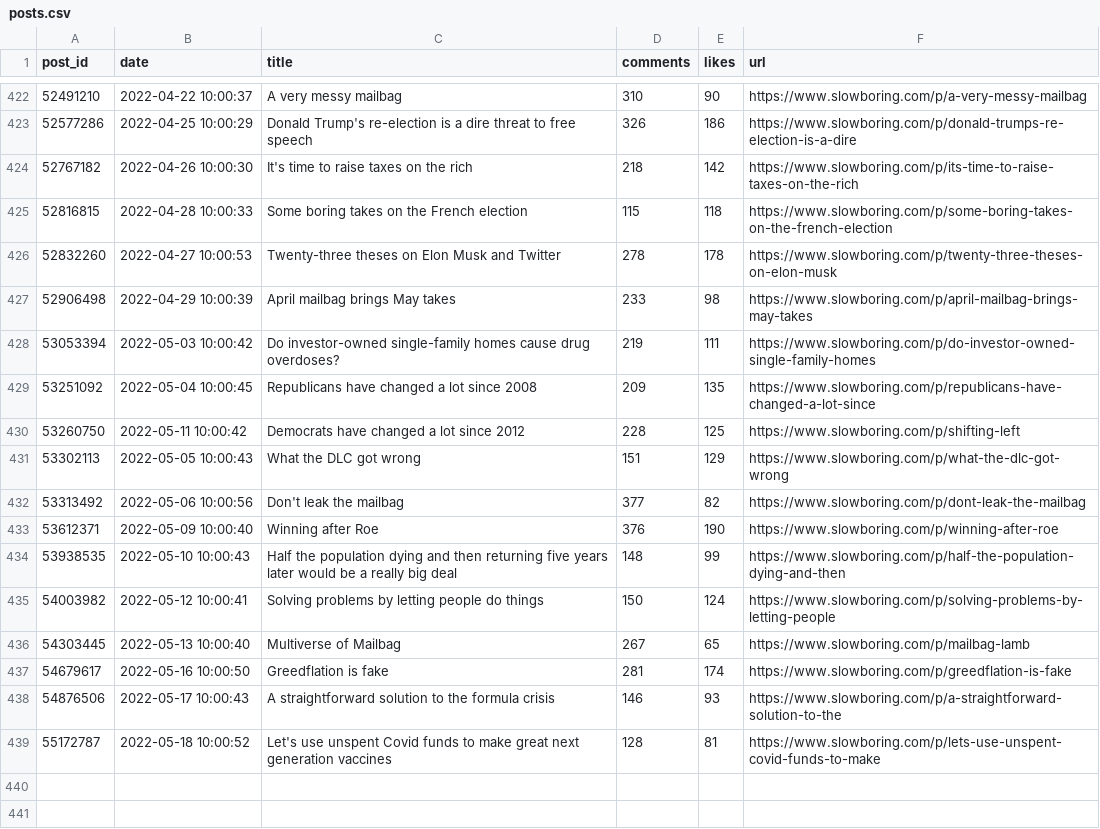
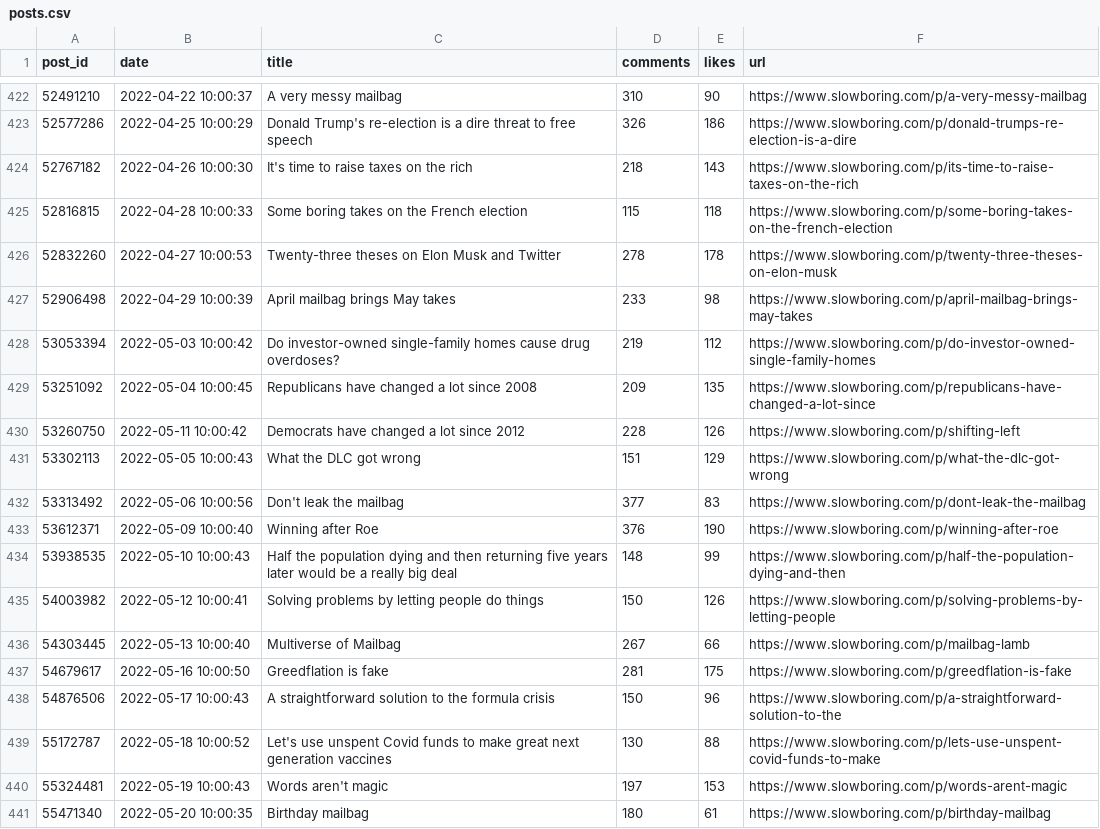
Before and after one commit to matthagy/slowboring_article_clusters, a CSV file: data/posts.csv, drawn as a sheet; only a part is shown, gaps mark what is left out.

```diff
--- a/data/posts.csv
+++ b/data/posts.csv
@@ -423,3 +423,3 @@ post_id,date,title,comments,likes,url
 52577286,2022-04-25 10:00:29,Donald Trump's re-election is a dire threat to free speech,326,186,https://www.slowboring.com/p/donald-trumps-re-election-is-a-dire
-52767182,2022-04-26 10:00:30,It's time to raise taxes on the rich,218,142,https://www.slowboring.com/p/its-time-to-raise-taxes-on-the-rich
+52767182,2022-04-26 10:00:30,It's time to raise taxes on the rich,218,143,https://www.slowboring.com/p/its-time-to-raise-taxes-on-the-rich
 52816815,2022-04-28 10:00:33,Some boring takes on the French election,115,118,https://www.slowboring.com/p/some-boring-takes-on-the-french-election
@@ -427,13 +427,15 @@ post_id,date,title,comments,likes,url
 52906498,2022-04-29 10:00:39,April mailbag brings May takes,233,98,https://www.slowboring.com/p/april-mailbag-brings-may-takes
-53053394,2022-05-03 10:00:42,Do investor-owned single-family homes cause drug overdoses? ,219,111,https://www.slowboring.com/p/do-investor-owned-single-family-homes
+53053394,2022-05-03 10:00:42,Do investor-owned single-family homes cause drug overdoses? ,219,112,https://www.slowboring.com/p/do-investor-owned-single-family-homes
 53251092,2022-05-04 10:00:45,Republicans have changed a lot since 2008,209,135,https://www.slowboring.com/p/republicans-have-changed-a-lot-since
-53260750,2022-05-11 10:00:42,Democrats have changed a lot since 2012,228,125,https://www.slowboring.com/p/shifting-left
+53260750,2022-05-11 10:00:42,Democrats have changed a lot since 2012,228,126,https://www.slowboring.com/p/shifting-left
 53302113,2022-05-05 10:00:43,What the DLC got wrong ,151,129,https://www.slowboring.com/p/what-the-dlc-got-wrong
-53313492,2022-05-06 10:00:56,Don't leak the mailbag ,377,82,https://www.slowboring.com/p/dont-leak-the-mailbag
+53313492,2022-05-06 10:00:56,Don't leak the mailbag ,377,83,https://www.slowboring.com/p/dont-leak-the-mailbag
 53612371,2022-05-09 10:00:40,Winning after Roe,376,190,https://www.slowboring.com/p/winning-after-roe
 53938535,2022-05-10 10:00:43,Half the population dying and then returning five years later would be a really big deal,148,99,https://www.slowboring.com/p/half-the-population-dying-and-then
-54003982,2022-05-12 10:00:41,Solving problems by letting people do things,150,124,https://www.slowboring.com/p/solving-problems-by-letting-people
-54303445,2022-05-13 10:00:40,Multiverse of Mailbag ,267,65,https://www.slowboring.com/p/mailbag-lamb
-54679617,2022-05-16 10:00:50,Greedflation is fake,281,174,https://www.slowboring.com/p/greedflation-is-fake
-54876506,2022-05-17 10:00:43,A straightforward solution to the formula crisis ,146,93,https://www.slowboring.com/p/a-straightforward-solution-to-the
-55172787,2022-05-18 10:00:52,Let's use unspent Covid funds to make great next generation vaccines,128,81,https://www.slowboring.com/p/lets-use-unspent-covid-funds-to-make
+54003982,2022-05-12 10:00:41,Solving problems by letting people do things,150,126,https://www.slowboring.com/p/solving-problems-by-letting-people
+54303445,2022-05-13 10:00:40,Multiverse of Mailbag ,267,66,https://www.slowboring.com/p/mailbag-lamb
+54679617,2022-05-16 10:00:50,Greedflation is fake,281,175,https://www.slowboring.com/p/greedflation-is-fake
+54876506,2022-05-17 10:00:43,A straightforward solution to the formula crisis ,150,96,https://www.slowboring.com/p/a-straightforward-solution-to-the
+55172787,2022-05-18 10:00:52,Let's use unspent Covid funds to make great next generation vaccines,130,88,https://www.slowboring.com/p/lets-use-unspent-covid-funds-to-make
+55324481,2022-05-19 10:00:43,Words aren't magic,197,153,https://www.slowboring.com/p/words-arent-magic
+55471340,2022-05-20 10:00:35,Birthday mailbag,180,61,https://www.slowboring.com/p/birthday-mailbag
```
Also changed, not shown: data/words.csv, 2 other files.
